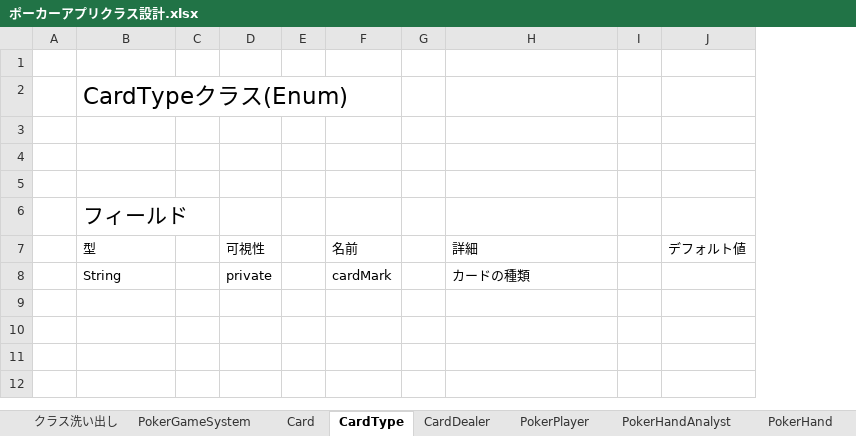
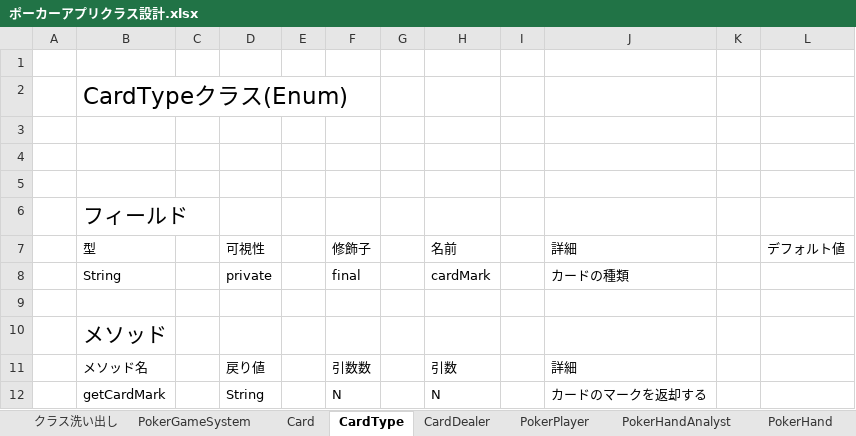
Before and after one commit to yasusi-1234/cli_poker_app, an Excel workbook: design_document/ポーカーアプリクラス設計.xlsx, sheet CardType, drawn as a sheet; values as stored, in another font and other column widths than the file's, no borders; the diff names each change by its address in the sheet, - before the commit and + after, or states it on an @@ line.

```diff
--- a/design_document/ポーカーアプリクラス設計.xlsx (sheet CardType)
+++ b/design_document/ポーカーアプリクラス設計.xlsx (sheet CardType)
+column F, rows 7-8: 修飾子 | final
+column G, empty
+row 9: (empty)
+row 10:  | メソッド
+row 11:  | メソッド名 |  | 戻り値 |  | 引数数 |  | 引数 |  | 詳細
+row 12:  | getCardMark |  | String |  | N |  | N |  | カードのマークを返却する
```
Also changed, not shown: sheet CardDealer, sheet PokerPlayer, sheet PokerGameSystem, sheet PokerHand, sheet Card, sheet PokerPrinter, other sheet tabs.
